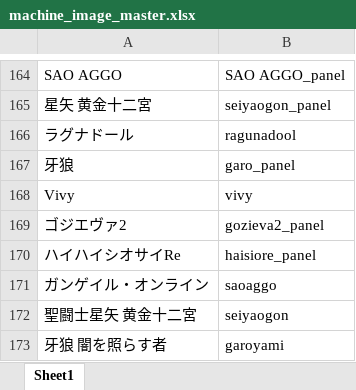
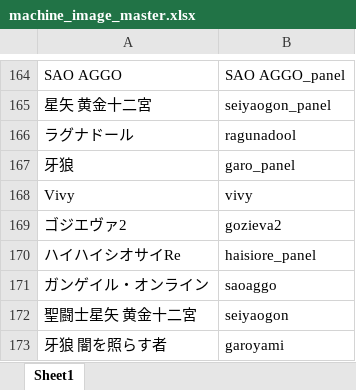
Before and after one commit to tama0520/guild-image-app, an Excel workbook: masters/machine_image_master.xlsx, sheet Sheet1, drawn as a sheet; only a part is shown, gaps mark what is left out; values as stored, in another font and other column widths than the file's, no borders; the diff names each change by its address in the sheet, - before the commit and + after, or states it on an @@ line.

Commit message:
update machine_image_master

```diff
--- a/masters/machine_image_master.xlsx (sheet Sheet1)
+++ b/masters/machine_image_master.xlsx (sheet Sheet1)
-B169: gozieva2_panel
+B169: gozieva2
```
